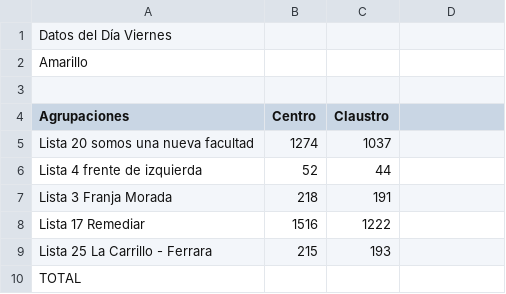
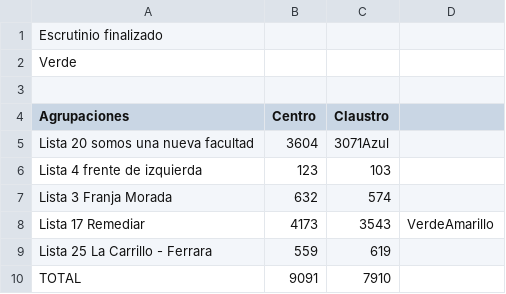
Before and after one commit to ivansch/facultadesCSV, a CSV file: medicas.csv, drawn as a sheet.

Commit message:
Update medicas.csv

```diff
--- a/medicas.csv
+++ b/medicas.csv
@@ -1,10 +1,10 @@
-Datos del Día Viernes
-Amarillo,,
+Escrutinio finalizado
+Verde,,
 ,,
 Agrupaciones,Centro,Claustro
-Lista 20 somos una nueva facultad,1274,1037
-Lista 4 frente de izquierda,52,44
-Lista 3 Franja Morada,218,191
-Lista 17 Remediar,1516,1222
-Lista 25 La Carrillo - Ferrara,215,193
-TOTAL,,
+Lista 20 somos una nueva facultad,3604,3071Azul
+Lista 4 frente de izquierda,123,103
+Lista 3 Franja Morada,632,574
+Lista 17 Remediar,4173,3543,VerdeAmarillo
+Lista 25 La Carrillo - Ferrara,559,619
+TOTAL,9091,7910
```
